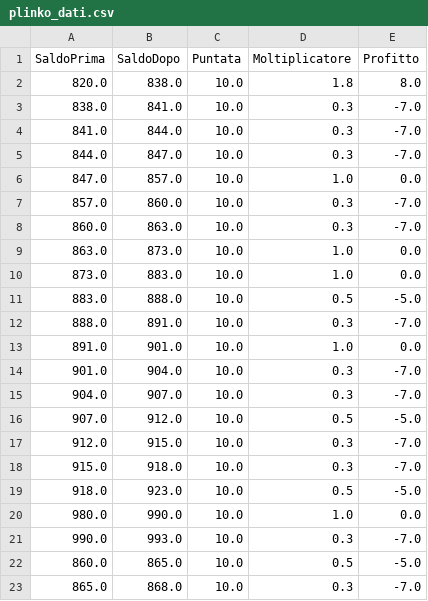
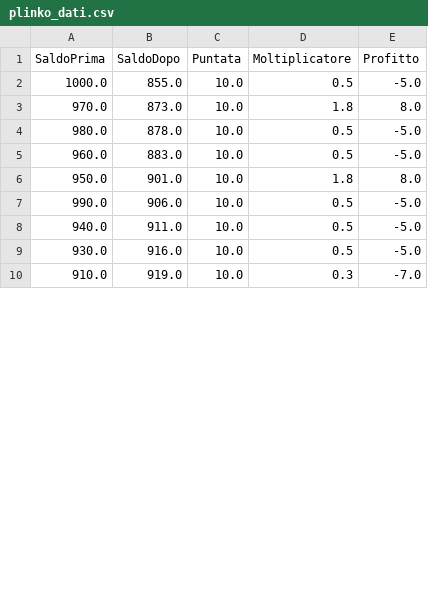
Before and after one commit to tommylpingu/Plinko, a CSV file: plinko_dati.csv, drawn as a sheet; only a part is shown; the diff covers the shown part only.

Commit message:
Conclusione transferimento dati su csv: modifiche minori in vari file ad esempio nel my panel ho solo messo la chiamata a metodo "cancellaDati che serve a eliminare i file csv all'inizio dell'esecuzioni in modo da sovrascriverli poi ho rimosso uno dei due controlli citati nel commit precedente. nella passaggioDati ho sistemato il riepilogo e aggiunto la cancella dati citata prima. nella classe Pallina ho spostato dove si prende il saldo iniziale perchè se no risultava sbagliato e aggiunto 10 (la puntata)

```diff
--- a/plinko_dati.csv
+++ b/plinko_dati.csv
@@ -1,23 +1,10 @@
 SaldoPrima,SaldoDopo,Puntata,Moltiplicatore,Profitto
-820.0,838.0,10.0,1.8,8.0
-838.0,841.0,10.0,0.3,-7.0
-841.0,844.0,10.0,0.3,-7.0
-844.0,847.0,10.0,0.3,-7.0
-847.0,857.0,10.0,1.0,0.0
-857.0,860.0,10.0,0.3,-7.0
-860.0,863.0,10.0,0.3,-7.0
-863.0,873.0,10.0,1.0,0.0
-873.0,883.0,10.0,1.0,0.0
-883.0,888.0,10.0,0.5,-5.0
-888.0,891.0,10.0,0.3,-7.0
-891.0,901.0,10.0,1.0,0.0
-901.0,904.0,10.0,0.3,-7.0
-904.0,907.0,10.0,0.3,-7.0
-907.0,912.0,10.0,0.5,-5.0
-912.0,915.0,10.0,0.3,-7.0
-915.0,918.0,10.0,0.3,-7.0
-918.0,923.0,10.0,0.5,-5.0
-980.0,990.0,10.0,1.0,0.0
-990.0,993.0,10.0,0.3,-7.0
-860.0,865.0,10.0,0.5,-5.0
-865.0,868.0,10.0,0.3,-7.0
+1000.0,855.0,10.0,0.5,-5.0
+970.0,873.0,10.0,1.8,8.0
+980.0,878.0,10.0,0.5,-5.0
+960.0,883.0,10.0,0.5,-5.0
+950.0,901.0,10.0,1.8,8.0
+990.0,906.0,10.0,0.5,-5.0
+940.0,911.0,10.0,0.5,-5.0
+930.0,916.0,10.0,0.5,-5.0
+910.0,919.0,10.0,0.3,-7.0
```
Also changed, not shown: 1 added row, 7 removed rows and 10 edited cells elsewhere in this file, 5 other files.
